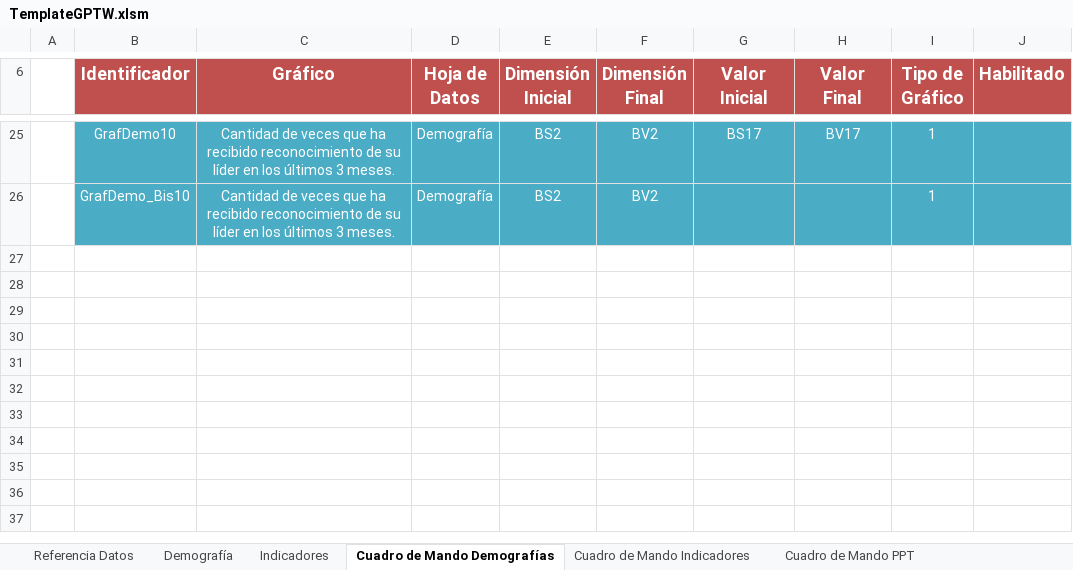
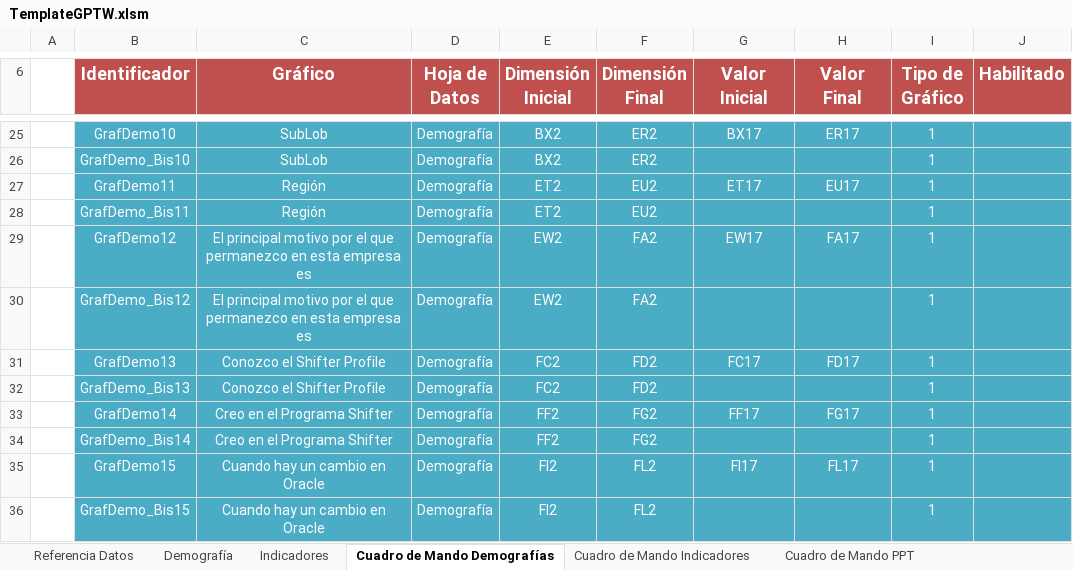
Before and after one commit to gino08/excelMacro, an Excel workbook: TemplateGPTW.xlsm, sheet Cuadro de Mando Demografías, drawn as a sheet; only a part is shown, gaps mark what is left out; values as stored, in another font and other column widths than the file's, no borders; charts and pictures not drawn; the diff covers the shown part only; the diff names each change by its address in the sheet, - before the commit and + after, or states it on an @@ line.

Commit message:
Corrección para que no quede colgado en la generación de gráficos de indicadores
Corrección para que no quede colgado en la generación de gráficos de indicadores

```diff
--- a/TemplateGPTW.xlsm (sheet Cuadro de Mando Demografías)
+++ b/TemplateGPTW.xlsm (sheet Cuadro de Mando Demografías)
-C25:C26 (Gráfico): Cantidad de veces que ha recibido reconocimiento de su líder en los últimos 3 meses.
+C25:C26 (Gráfico): SubLob
-E25:E26 (Dimensión Inicial): BS2
+E25:E26 (Dimensión Inicial): BX2
-F25:F26 (Dimensión Final): BV2
+F25:F26 (Dimensión Final): ER2
-G25 (Valor Inicial): BS17
+G25 (Valor Inicial): BX17
-H25 (Valor Final): BV17
+H25 (Valor Final): ER17
+row 27:  | GrafDemo11 | Región | Demografía | ET2 | EU2 | ET17 | EU17 | 1
+row 28:  | GrafDemo_Bis11 | Región | Demografía | ET2 | EU2 |  |  | 1
+row 29:  | GrafDemo12 | El principal motivo por el que permanezco en esta empresa es | Demografía | EW2 | FA2 | EW17 | FA17 | 1
+row 30:  | GrafDemo_Bis12 | El principal motivo por el que permanezco en esta empresa es | Demografía | EW2 | FA2 |  |  | 1
+row 31:  | GrafDemo13 | Conozco el Shifter Profile | Demografía | FC2 | FD2 | FC17 | FD17 | 1
+row 32:  | GrafDemo_Bis13 | Conozco el Shifter Profile | Demografía | FC2 | FD2 |  |  | 1
+row 33:  | GrafDemo14 | Creo en el Programa Shifter | Demografía | FF2 | FG2 | FF17 | FG17 | 1
+row 34:  | GrafDemo_Bis14 | Creo en el Programa Shifter | Demografía | FF2 | FG2 |  |  | 1
+row 35:  | GrafDemo15 | Cuando hay un cambio en Oracle | Demografía | FI2 | FL2 | FI17 | FL17 | 1
+row 36:  | GrafDemo_Bis15 | Cuando hay un cambio en Oracle | Demografía | FI2 | FL2 |  |  | 1
```
Also changed, not shown: 44 edited cells elsewhere in this sheet, sheet Demografía, sheet Gráficos Indicadores, sheet Indicadores, sheet Referencia Datos, other sheet tabs, charts or pictures.
